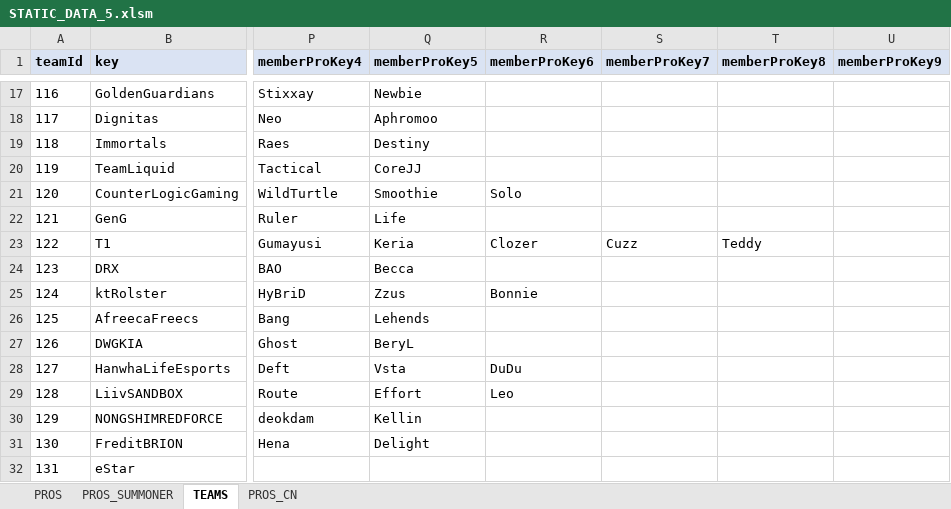
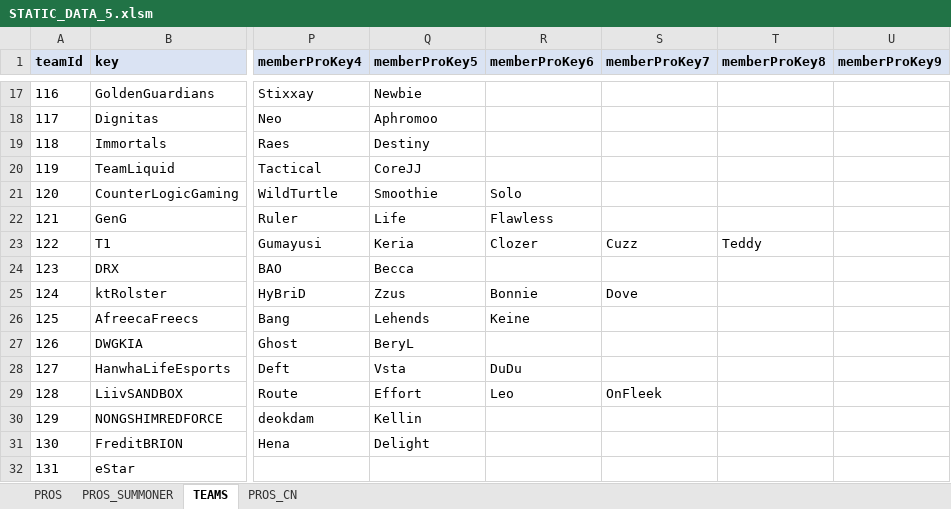
Before and after one commit to hk86/lolvvv-assets, an Excel workbook: private/STATIC_DATA_5.xlsm, sheet TEAMS, drawn as a sheet; only a part is shown, gaps mark what is left out; values as stored, in another font and other column widths than the file's, no borders; the diff names each change by its address in the sheet, - before the commit and + after, or states it on an @@ line.

```diff
--- a/private/STATIC_DATA_5.xlsm (sheet TEAMS)
+++ b/private/STATIC_DATA_5.xlsm (sheet TEAMS)
-R22 (memberProKey6): (empty)
+R22 (memberProKey6): Flawless
-S25 (memberProKey7): (empty)
+S25 (memberProKey7): Dove
-R26 (memberProKey6): (empty)
+R26 (memberProKey6): Keine
-S29 (memberProKey7): (empty)
+S29 (memberProKey7): OnFleek
```
Also changed, not shown: sheet PROS_SUMMONER, sheet PROS, hidden cells, 12 other files.
